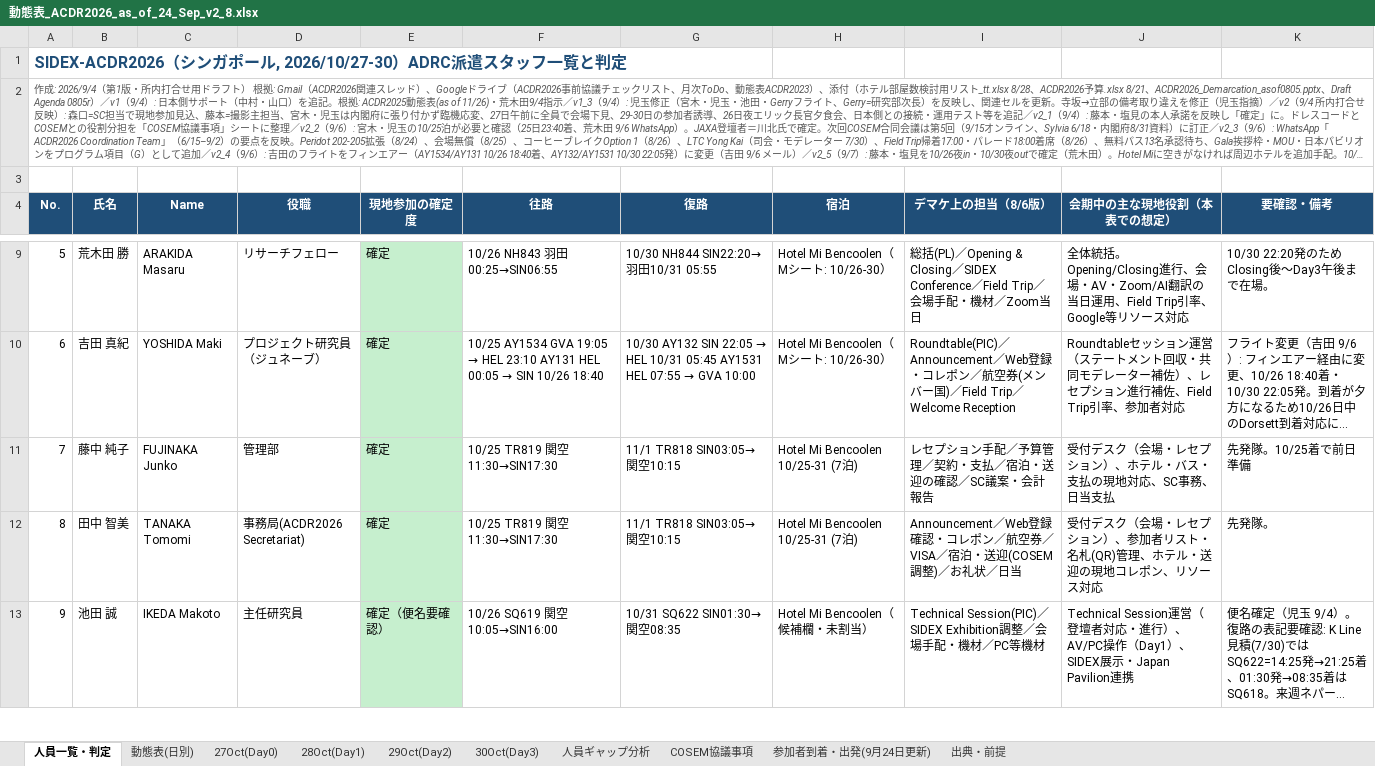
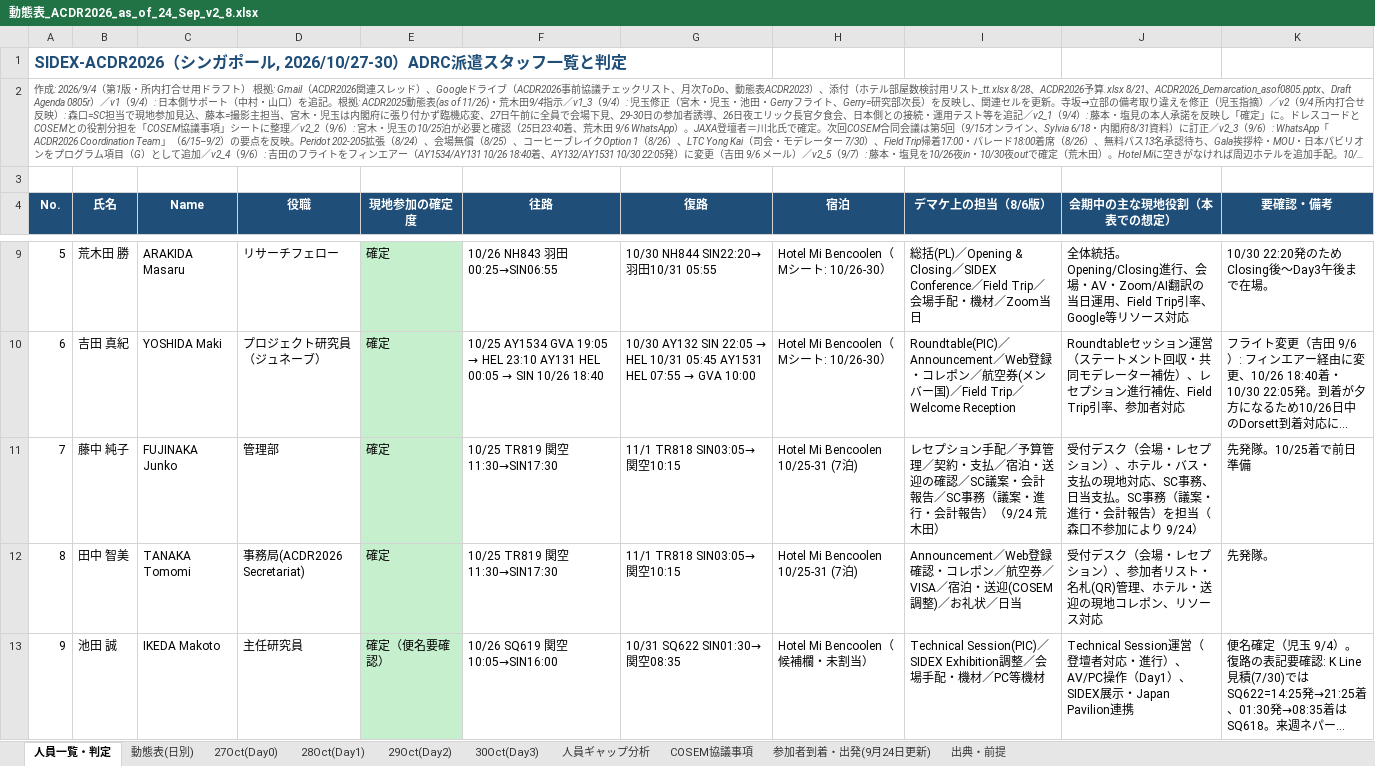
Before and after one commit to kochobi-max/whatsmap, an Excel workbook: reports/acdr2026_staff_deployment/動態表_ACDR2026_as_of_24_Sep_v2_8.xlsx, sheet 人員一覧・判定, drawn as a sheet; only a part is shown, gaps mark what is left out; long unchanged cells end in …; values as stored, in another font and other column widths than the file's, no borders; the diff names each change by its address in the sheet, - before the commit and + after, or states it on an @@ line.

```diff
--- a/reports/acdr2026_staff_deployment/動態表_ACDR2026_as_of_24_Sep_v2_8.xlsx (sheet 人員一覧・判定)
+++ b/reports/acdr2026_staff_deployment/動態表_ACDR2026_as_of_24_Sep_v2_8.xlsx (sheet 人員一覧・判定)
-I11 (デマケ上の担当（8/6版）): …会計報告
+I11 (デマケ上の担当（8/6版）): …会計報告／SC事務（議案・進行・会計報告）（9/24 荒木田）
-J11 (会期中の主な現地役割（本表での想定）): …日当支払
+J11 (会期中の主な現地役割（本表での想定）): …日当支払。SC事務（議案・進行・会計報告）を担当（森口不参加により 9/24）
```
Also changed, not shown: sheet 参加者到着・出発(9月24日更新), sheet 28Oct(Day1), sheet 29Oct(Day2), sheet 人員ギャップ分析, sheet 動態表(日別), 2 other files.
